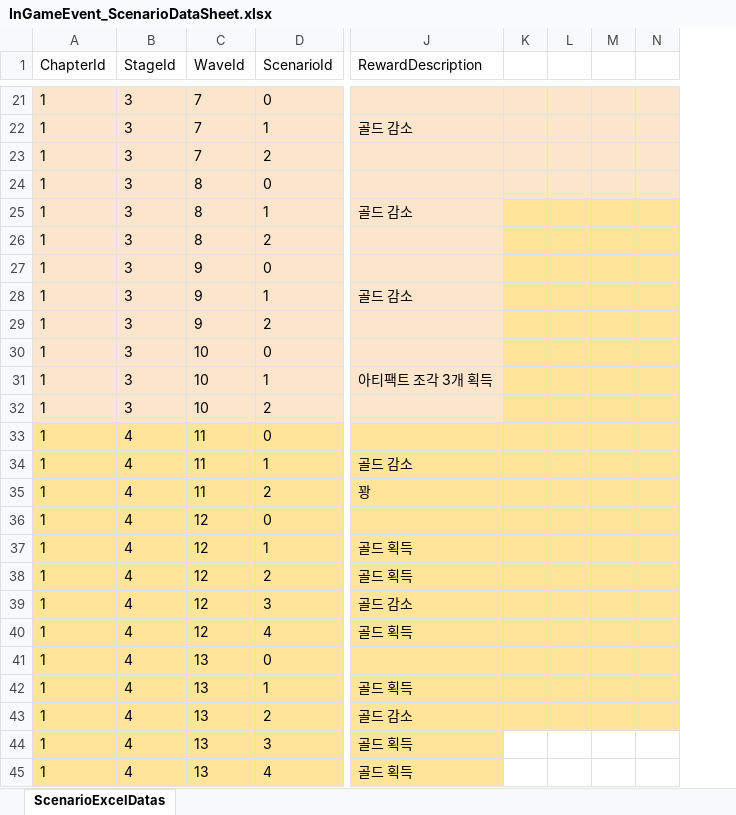
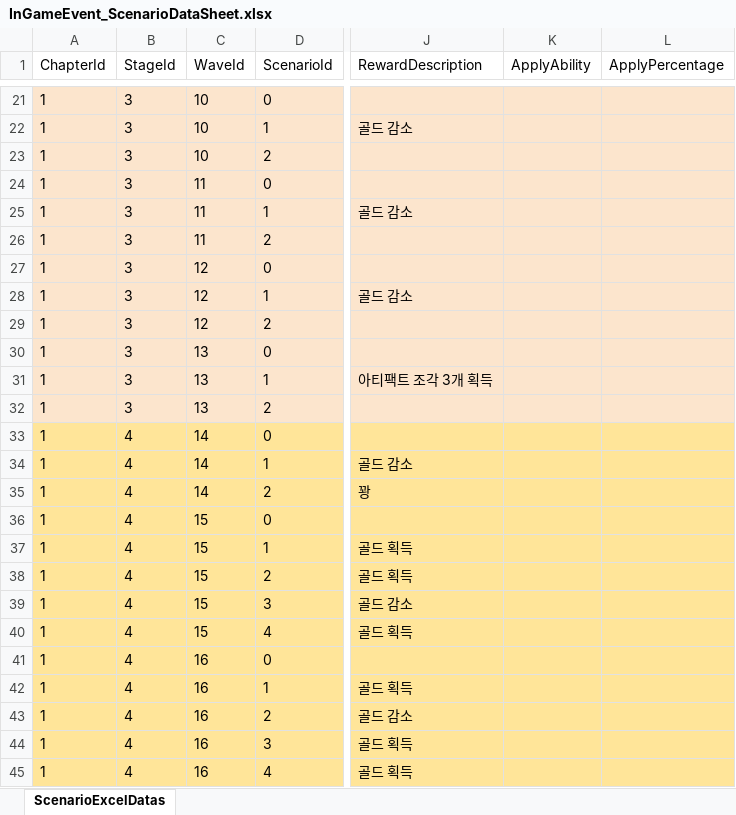
Before and after one commit to jwkim9612/Synergy-Dungeon, an Excel workbook: Assets/Shared/ExcelImporter/Excels/InGame/Event/InGameEvent_ScenarioDataSheet.xlsx, sheet ScenarioExcelDatas, drawn as a sheet; only a part is shown, gaps mark what is left out; values as stored, in another font and other column widths than the file's, no borders; removed rows and columns are numbered as before the commit, all else as after; the diff covers the shown part only; the diff names each change by its address in the sheet, - before the commit and + after, or states it on an @@ line.

```diff
--- a/Assets/Shared/ExcelImporter/Excels/InGame/Event/InGameEvent_ScenarioDataSheet.xlsx (sheet ScenarioExcelDatas)
+++ b/Assets/Shared/ExcelImporter/Excels/InGame/Event/InGameEvent_ScenarioDataSheet.xlsx (sheet ScenarioExcelDatas)
-column K, empty
-column L, empty
-column M, empty
-column N, empty
+column K (ApplyAbility), empty
+column L (ApplyPercentage), empty
-C21:C23 (WaveId): 7
+C21:C23 (WaveId): 10
-C24:C26 (WaveId): 8
+C24:C26 (WaveId): 11
-C27:C29 (WaveId): 9
+C27:C29 (WaveId): 12
-C30:C32 (WaveId): 10
+C30:C32 (WaveId): 13
-C33:C35 (WaveId): 11
+C33:C35 (WaveId): 14
-C36:C40 (WaveId): 12
+C36:C40 (WaveId): 15
-C41:C45 (WaveId): 13
+C41:C45 (WaveId): 16
```
Also changed, not shown: 9 added rows, 9 removed rows and 12 edited cells elsewhere in this sheet, 43 other files.
